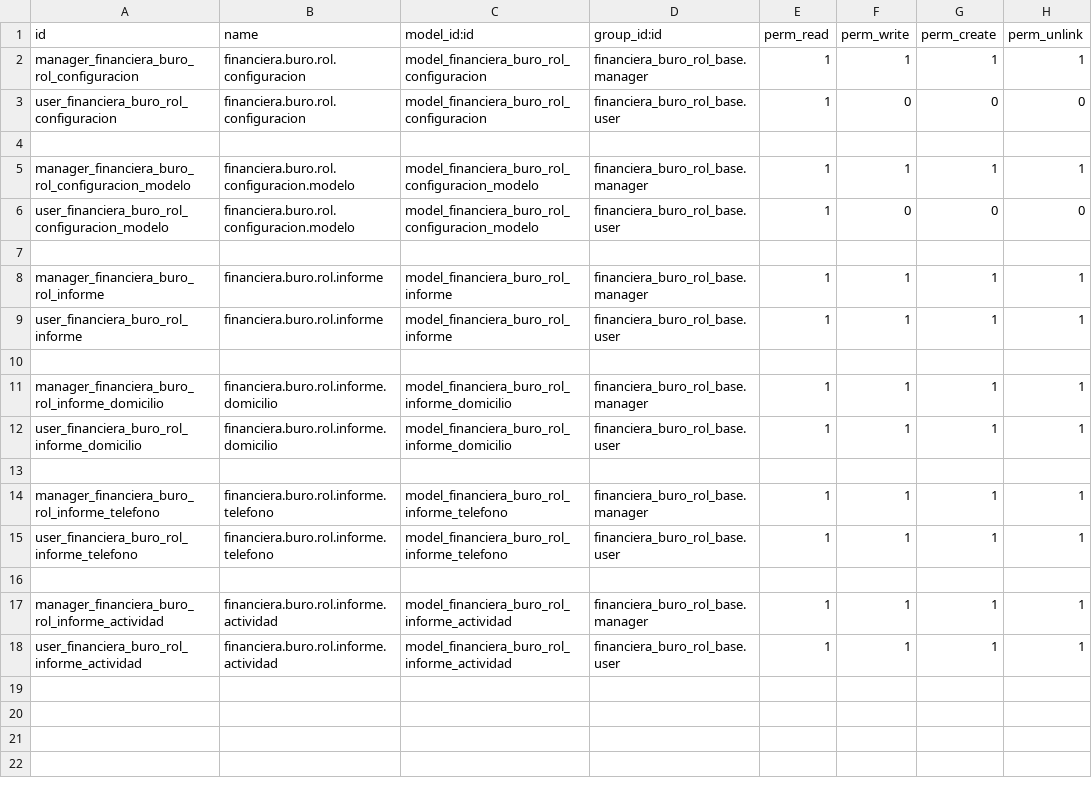
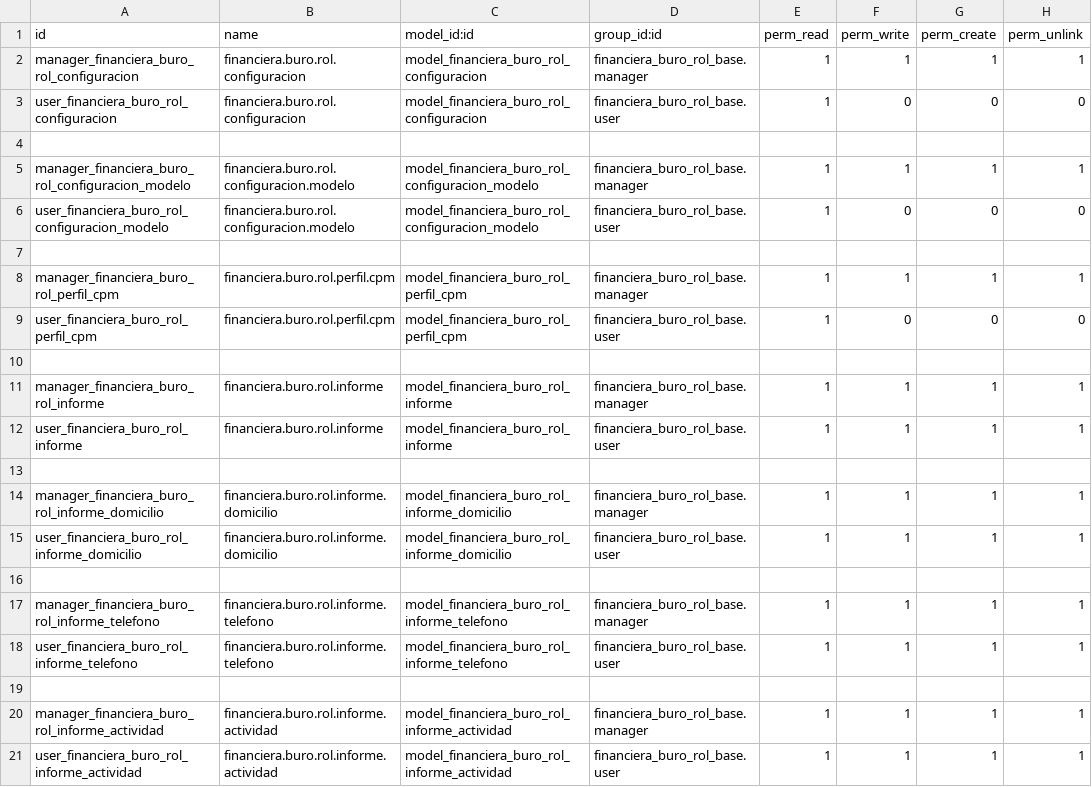
Before and after one commit to levislibra/financiera_buro_rol_base, a CSV file: security/ir.model.access.csv, drawn as a sheet; the diff names each change by its address in the sheet, - before the commit and + after, or states it on an @@ line.

```diff
--- a/security/ir.model.access.csv
+++ b/security/ir.model.access.csv
+row 8: manager_financiera_buro_rol_perfil_cpm | financiera.buro.rol.perfil.cpm | model_financiera_buro_rol_perfil_cpm | financiera_buro_rol_base.manager | 1 | 1 | 1 | 1
+row 9: user_financiera_buro_rol_perfil_cpm | financiera.buro.rol.perfil.cpm | model_financiera_buro_rol_perfil_cpm | financiera_buro_rol_base.user | 1 | 0 | 0 | 0
+row 10: (empty)
```
Also changed, not shown: 3 other files.
